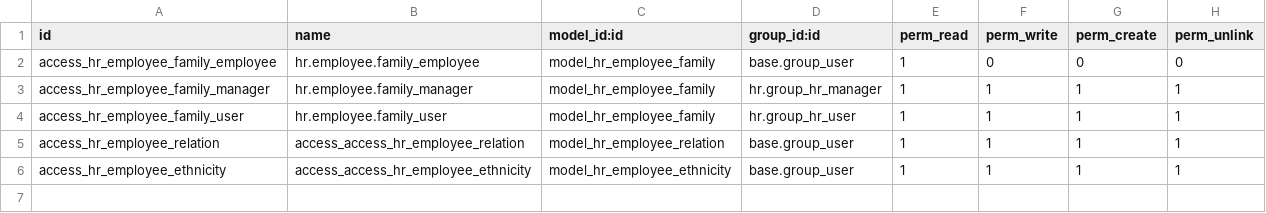
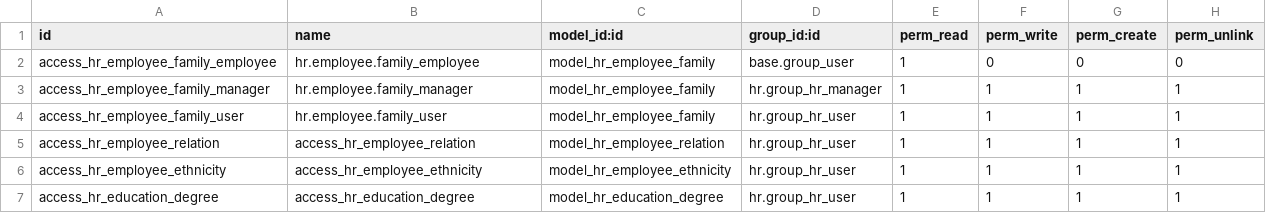
Before and after one commit to Oyunbyamba/odoo-ttt, a CSV file: ubisol/ubisol_hr_employee_upgrade/security/ir.model.access.csv, drawn as a sheet.

```diff
--- a/ubisol/ubisol_hr_employee_upgrade/security/ir.model.access.csv
+++ b/ubisol/ubisol_hr_employee_upgrade/security/ir.model.access.csv
@@ -4,3 +4,4 @@
 "access_hr_employee_family_user","hr.employee.family_user","model_hr_employee_family","hr.group_hr_user",1,1,1,1
-"access_hr_employee_relation",access_access_hr_employee_relation,"model_hr_employee_relation",base.group_user,1,1,1,1
-"access_hr_employee_ethnicity",access_access_hr_employee_ethnicity,"model_hr_employee_ethnicity",base.group_user,1,1,1,1
+"access_hr_employee_relation","access_hr_employee_relation","model_hr_employee_relation","hr.group_hr_user",1,1,1,1
+"access_hr_employee_ethnicity","access_hr_employee_ethnicity","model_hr_employee_ethnicity","hr.group_hr_user",1,1,1,1
+"access_hr_education_degree","access_hr_education_degree","model_hr_education_degree","hr.group_hr_user",1,1,1,1
```
Also changed, not shown: 6 other files.
